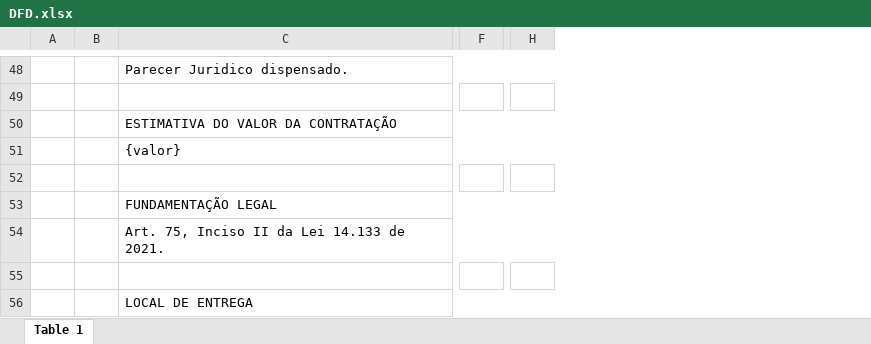
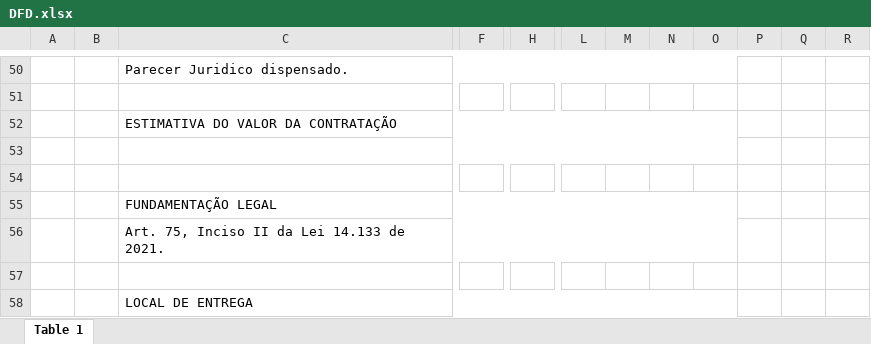
Before and after one commit to MatheusMarcelo01/Gerador_DFD, an Excel workbook: public/DFD.xlsx, sheet Table 1, drawn as a sheet; only a part is shown, gaps mark what is left out; values as stored, in another font and other column widths than the file's, no cell formats; charts and pictures not drawn; removed rows and columns are numbered as before the commit, all else as after; the diff covers the shown part only; the diff names each change by its address in the sheet, - before the commit and + after, or states it on an @@ line.

```diff
--- a/public/DFD.xlsx (sheet Table 1)
+++ b/public/DFD.xlsx (sheet Table 1)
-column F, empty
+column F, empty
-column H, empty
+column H, empty
+column L, empty
+column M, empty
+column N, empty
+column O, empty
+column P, empty
+column Q, empty
+column R, empty
-C53: {valor}
+C53: (empty)
```
Also changed, not shown: 5 added rows, 3 removed rows, 11 edited cells and merged cells elsewhere in this sheet, cell formats, charts or pictures, 1 other file.
